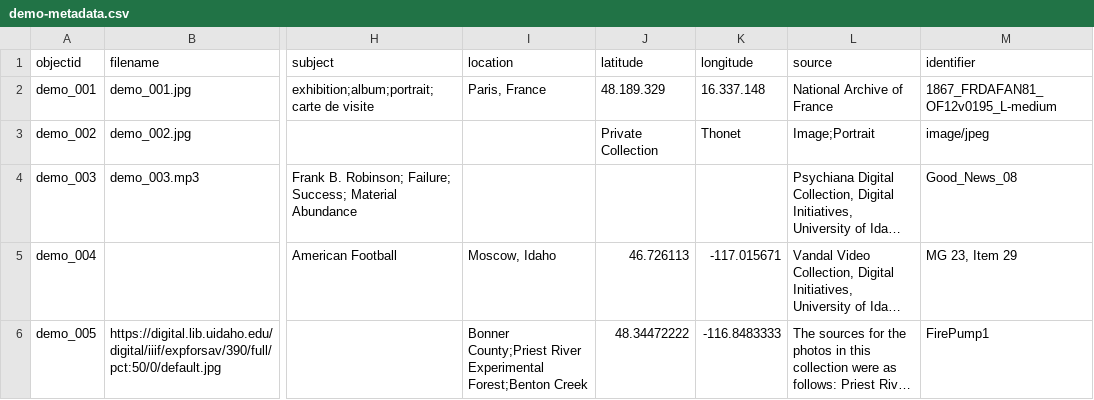
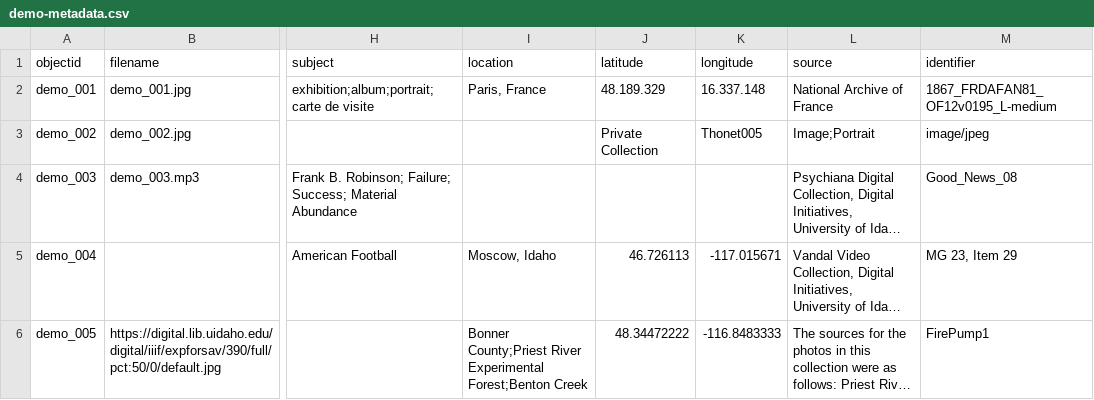
Before and after one commit to Fraukindermann/Mapping-Thonet, a CSV file: _data/demo-metadata.csv, drawn as a sheet; only a part is shown, gaps mark what is left out; long unchanged cells end in …; the diff names each change by its address in the sheet, - before the commit and + after, or states it on an @@ line.

Commit message:
Update demo-metadata.csv

```diff
--- a/_data/demo-metadata.csv
+++ b/_data/demo-metadata.csv
-K3 (longitude): Thonet
+K3 (longitude): Thonet005
```
